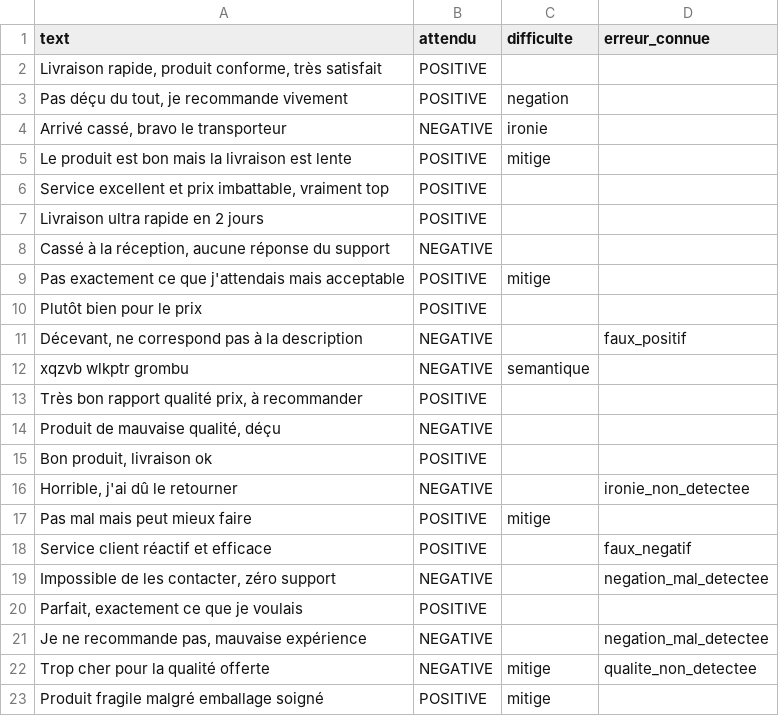
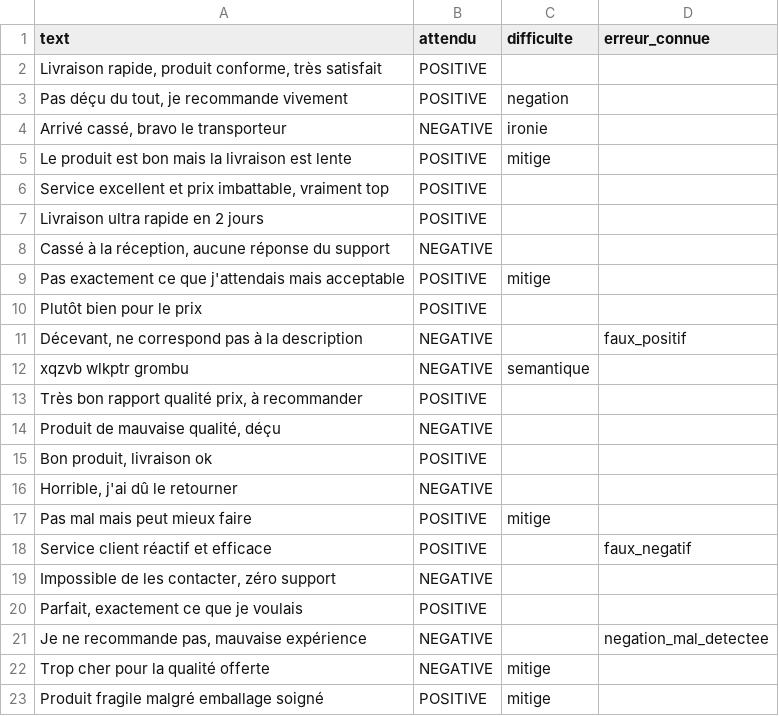
Before and after one commit to larhlimi-ia/sentiment-app-21, a CSV file: data/jeu_or.csv, drawn as a sheet.

Commit message:
Semaine 4 : tests approfondis et qualite

```diff
--- a/data/jeu_or.csv
+++ b/data/jeu_or.csv
@@ -15,9 +15,9 @@ xqzvb wlkptr grombu,NEGATIVE,semantique,
 "Bon produit, livraison ok",POSITIVE,,
-"Horrible, j'ai dû le retourner",NEGATIVE,,ironie_non_detectee
+"Horrible, j'ai dû le retourner",NEGATIVE,,
 Pas mal mais peut mieux faire,POSITIVE,mitige,
 "Service client réactif et efficace",POSITIVE,,faux_negatif
-"Impossible de les contacter, zéro support",NEGATIVE,,negation_mal_detectee
+"Impossible de les contacter, zéro support",NEGATIVE,,
 "Parfait, exactement ce que je voulais",POSITIVE,,
 "Je ne recommande pas, mauvaise expérience",NEGATIVE,,negation_mal_detectee
-Trop cher pour la qualité offerte,NEGATIVE,mitige,qualite_non_detectee
+Trop cher pour la qualité offerte,NEGATIVE,mitige,
 Produit fragile malgré emballage soigné,POSITIVE,mitige,
```
Also changed, not shown: 3 other files.
